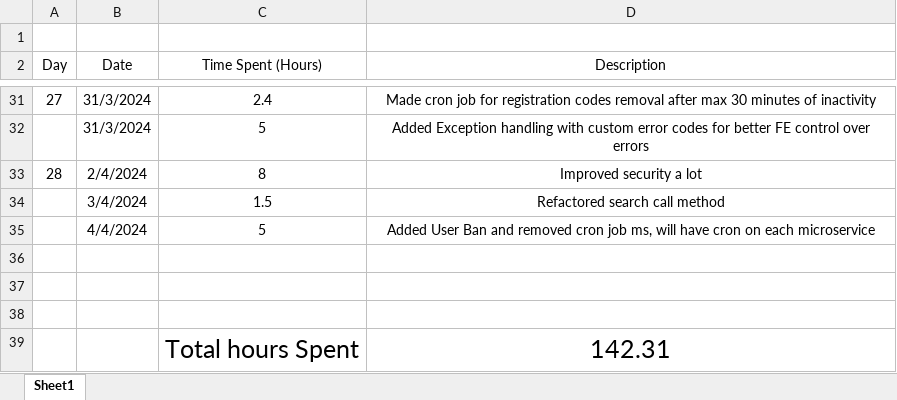
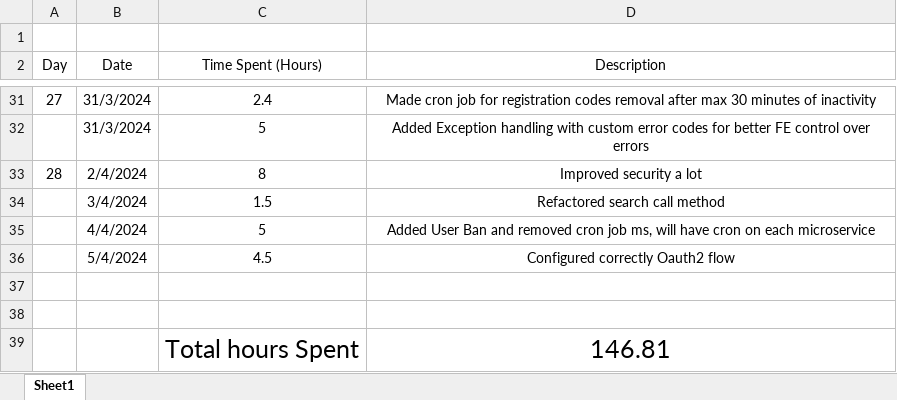
Before and after one commit to AlexandruOlteanu/SwapIt, an Excel workbook: files/documentation/ProjectTimeline.xlsx, sheet Sheet1, drawn as a sheet; only a part is shown, gaps mark what is left out; values as stored, in another font and other column widths than the file's, no borders; removed rows and columns are numbered as before the commit, all else as after; the diff names each change by its address in the sheet, - before the commit and + after, or states it on an @@ line.

Commit message:
Configured correctly oath2 flow

```diff
--- a/files/documentation/ProjectTimeline.xlsx (sheet Sheet1)
+++ b/files/documentation/ProjectTimeline.xlsx (sheet Sheet1)
+row 36:  | 5/4/2024 | 4.5 | Configured correctly Oauth2 flow
-row 39: (empty)
+row 39:  |  | Total hours Spent | 146.81
-row 39:  |  | Total hours Spent | 142.31
```
Also changed, not shown: 12 other files.
